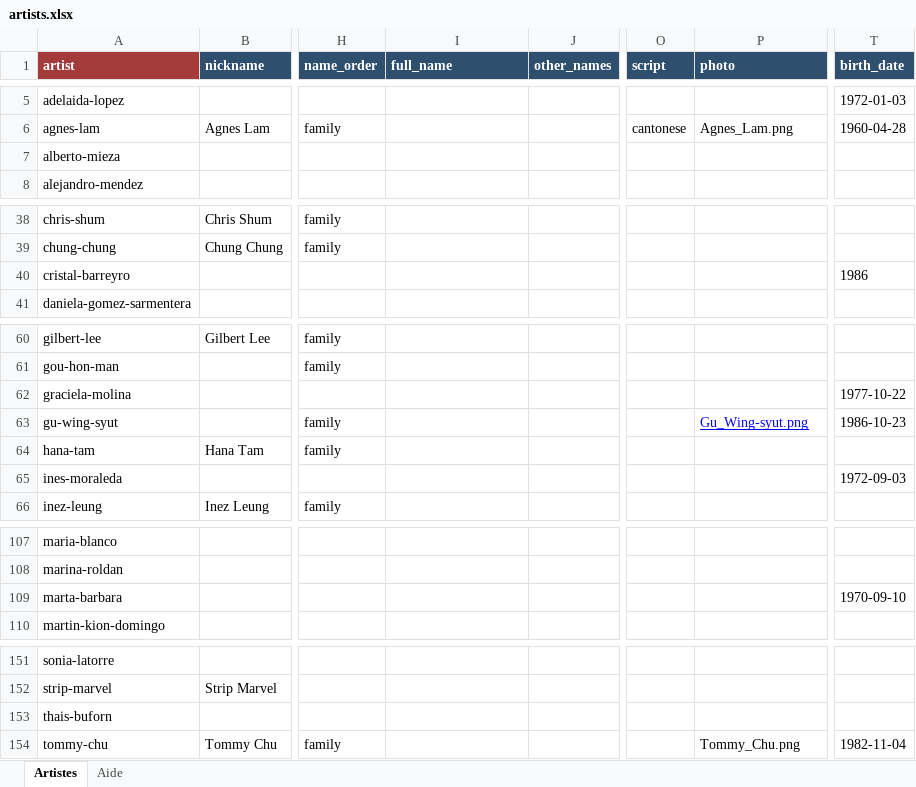
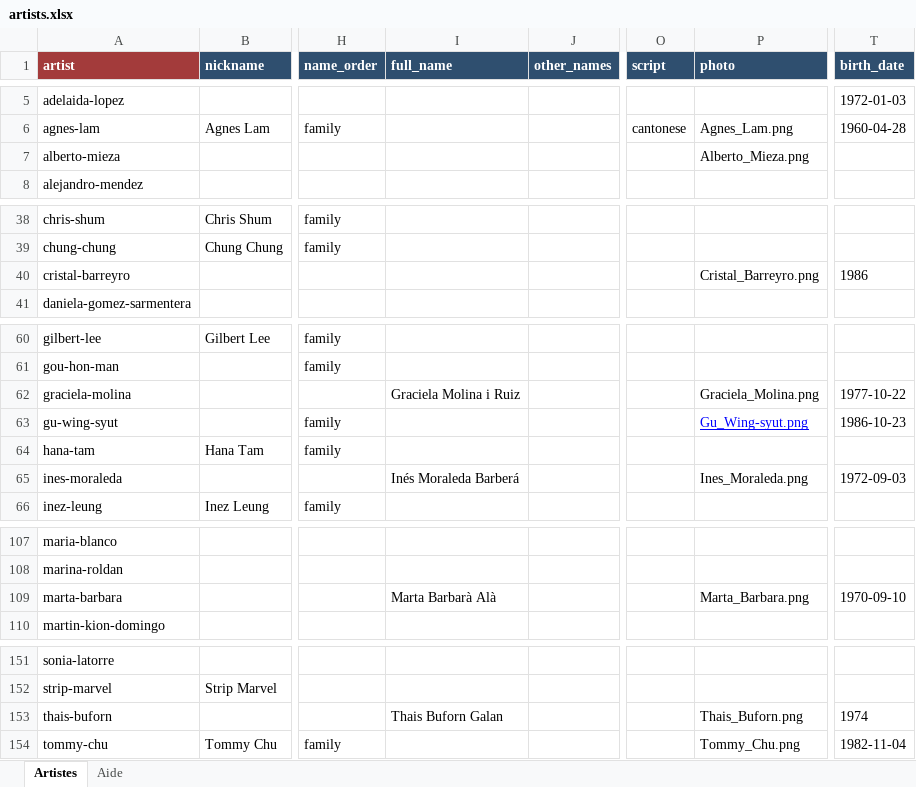
Before and after one commit to CHARGUIGOU/charguigou.github.io, an Excel workbook: _data/artists.xlsx, sheet Artistes, drawn as a sheet; only a part is shown, gaps mark what is left out; values as stored, in another font and other column widths than the file's, no borders; charts and pictures and conditional formats not drawn; the diff covers the shown part only; the diff names each change by its address in the sheet, - before the commit and + after, or states it on an @@ line.

```diff
--- a/_data/artists.xlsx (sheet Artistes)
+++ b/_data/artists.xlsx (sheet Artistes)
-P7 (photo): (empty)
+P7 (photo): Alberto_Mieza.png
-P40 (photo): (empty)
+P40 (photo): Cristal_Barreyro.png
-I62 (full_name): (empty)
+I62 (full_name): Graciela Molina i Ruiz
-P62 (photo): (empty)
+P62 (photo): Graciela_Molina.png
-I65 (full_name): (empty)
+I65 (full_name): Inés Moraleda Barberá
-P65 (photo): (empty)
+P65 (photo): Ines_Moraleda.png
-I109 (full_name): (empty)
+I109 (full_name): Marta Barbarà Alà
-P109 (photo): (empty)
+P109 (photo): Marta_Barbara.png
-I153 (full_name): (empty)
+I153 (full_name): Thais Buforn Galan
-P153 (photo): (empty)
+P153 (photo): Thais_Buforn.png
-T153 (birth_date): (empty)
+T153 (birth_date): 1974
```
Also changed, not shown: 55 added rows elsewhere in this sheet, charts or pictures.
